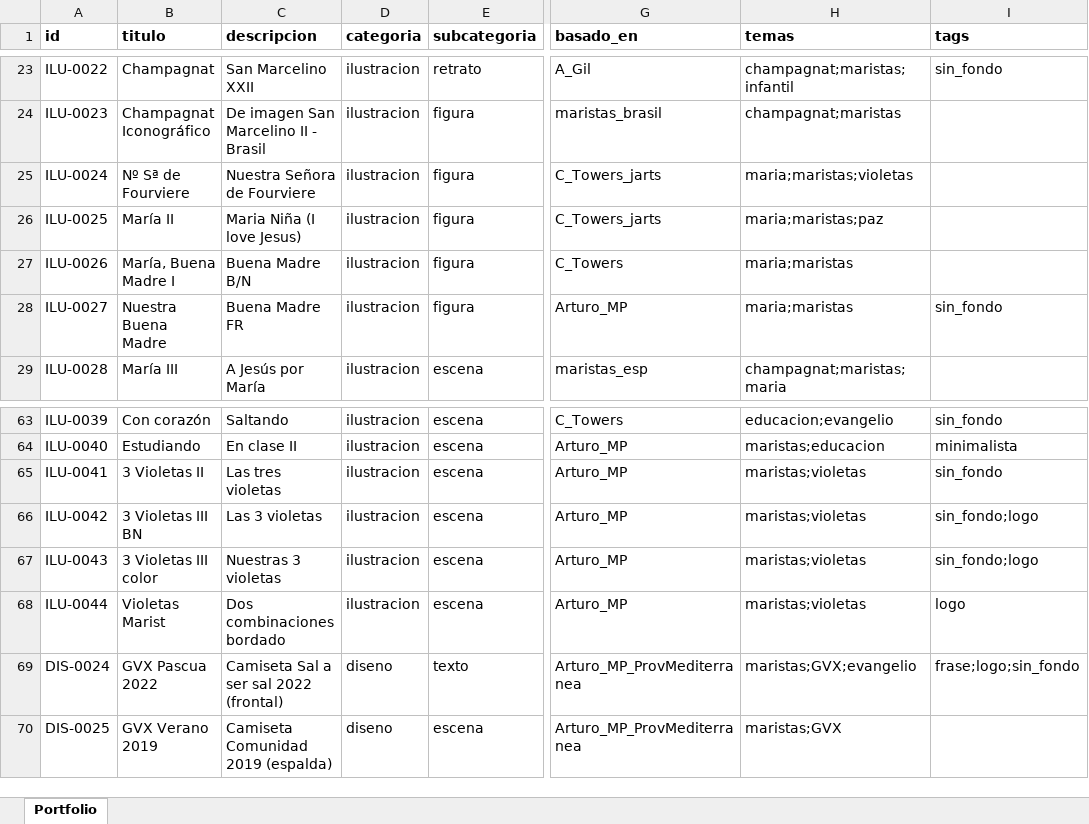
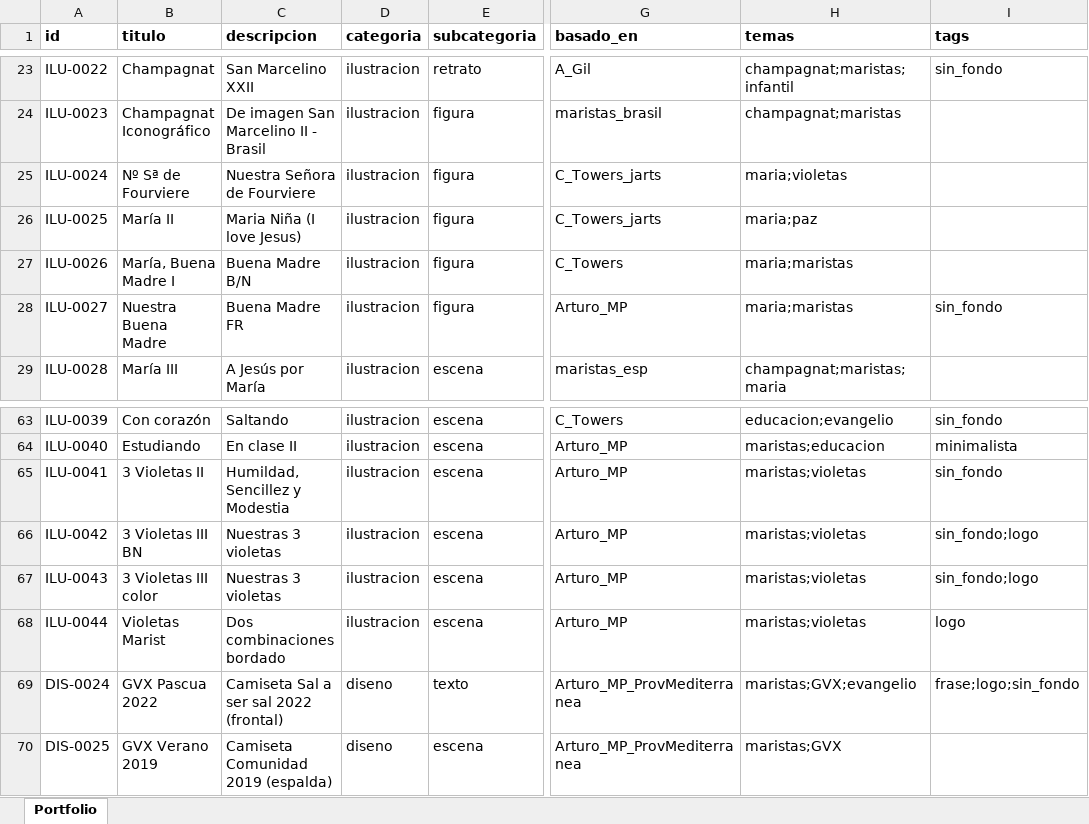
Before and after one commit to dmrpvcjdy9-sudo/marist_art, an Excel workbook: data/PortfolioArTeV1.xlsx, sheet Portfolio, drawn as a sheet; only a part is shown, gaps mark what is left out; values as stored, in another font and other column widths than the file's, no borders; the diff covers the shown part only; the diff names each change by its address in the sheet, - before the commit and + after, or states it on an @@ line.

```diff
--- a/data/PortfolioArTeV1.xlsx (sheet Portfolio)
+++ b/data/PortfolioArTeV1.xlsx (sheet Portfolio)
-H25 (temas): maria;maristas;violetas
+H25 (temas): maria;violetas
-H26 (temas): maria;maristas;paz
+H26 (temas): maria;paz
-C65 (descripcion): Las tres violetas
+C65 (descripcion): Humildad, Sencillez y Modestia
-C66 (descripcion): Las 3 violetas
+C66 (descripcion): Nuestras 3 violetas
```
Also changed, not shown: 7 added rows and 6 edited cells elsewhere in this sheet, 15 other files.
